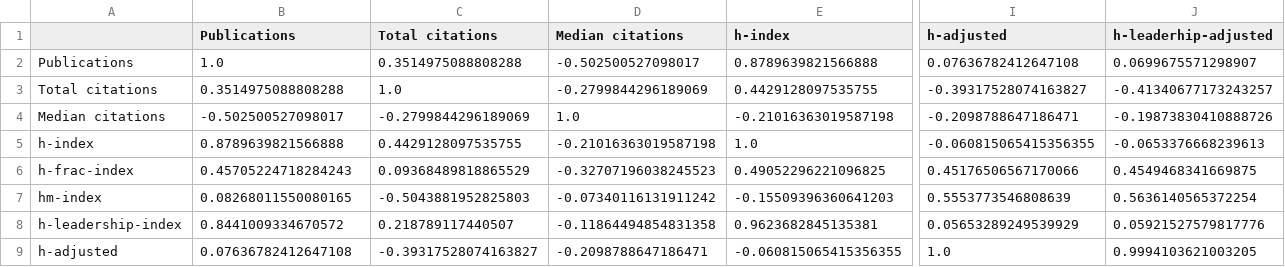
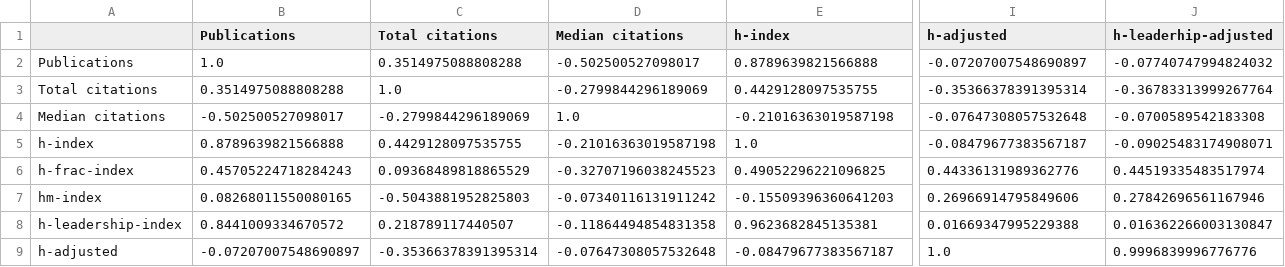
Before and after one commit to nepython/metrics, a CSV file: results/UNSW/correlation_matrix.csv, drawn as a sheet; only a part is shown, gaps mark what is left out; the diff covers the shown part only; the diff names each change by its address in the sheet, - before the commit and + after, or states it on an @@ line.

```diff
--- a/results/UNSW/correlation_matrix.csv
+++ b/results/UNSW/correlation_matrix.csv
-I2 (h-adjusted): 0.07636782412647108
+I2 (h-adjusted): -0.07207007548690897
-J2 (h-leaderhip-adjusted): 0.0699675571298907
+J2 (h-leaderhip-adjusted): -0.07740747994824032
-I3 (h-adjusted): -0.39317528074163827
+I3 (h-adjusted): -0.35366378391395314
-J3 (h-leaderhip-adjusted): -0.41340677173243257
+J3 (h-leaderhip-adjusted): -0.36783313999267764
-I4 (h-adjusted): -0.2098788647186471
+I4 (h-adjusted): -0.07647308057532648
-J4 (h-leaderhip-adjusted): -0.19873830410888726
+J4 (h-leaderhip-adjusted): -0.0700589542183308
-I5 (h-adjusted): -0.060815065415356355
+I5 (h-adjusted): -0.08479677383567187
-J5 (h-leaderhip-adjusted): -0.0653376668239613
+J5 (h-leaderhip-adjusted): -0.09025483174908071
-I6 (h-adjusted): 0.45176506567170066
+I6 (h-adjusted): 0.44336131989362776
-J6 (h-leaderhip-adjusted): 0.4549468341669875
+J6 (h-leaderhip-adjusted): 0.44519335483517974
-I7 (h-adjusted): 0.5553773546808639
+I7 (h-adjusted): 0.26966914795849606
-J7 (h-leaderhip-adjusted): 0.5636140565372254
+J7 (h-leaderhip-adjusted): 0.27842696561167946
-I8 (h-adjusted): 0.05653289249539929
+I8 (h-adjusted): 0.01669347995229388
-J8 (h-leaderhip-adjusted): 0.05921527579817776
+J8 (h-leaderhip-adjusted): 0.016362266003130847
-B9 (Publications): 0.07636782412647108
+B9 (Publications): -0.07207007548690897
-C9 (Total citations): -0.39317528074163827
+C9 (Total citations): -0.35366378391395314
-D9 (Median citations): -0.2098788647186471
+D9 (Median citations): -0.07647308057532648
-E9 (h-index): -0.060815065415356355
+E9 (h-index): -0.08479677383567187
-J9 (h-leaderhip-adjusted): 0.9994103621003205
+J9 (h-leaderhip-adjusted): 0.9996839996776776
```
Also changed, not shown: 39 edited cells elsewhere in this file, results/UNSW/correlation_authorship_position.csv, results/UNSW/metrics.csv, 4 other files.
